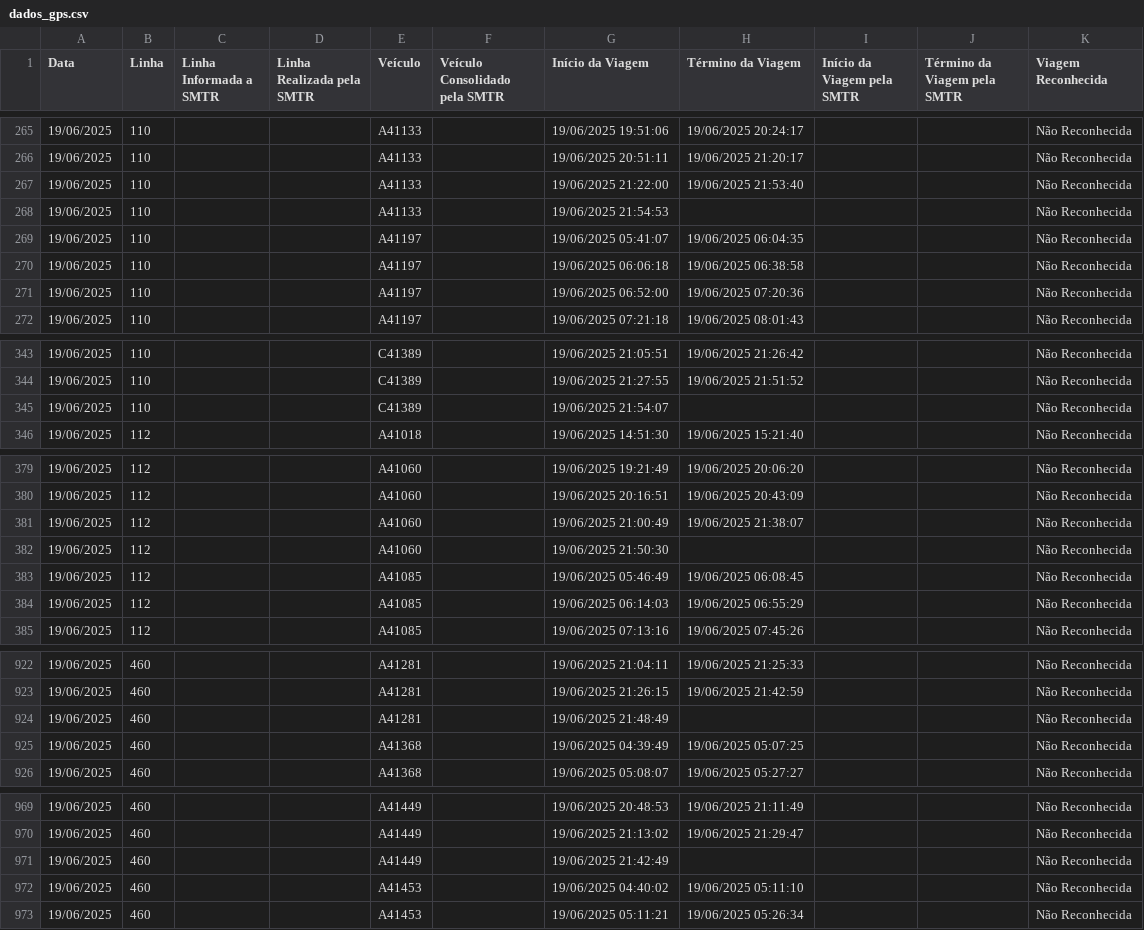
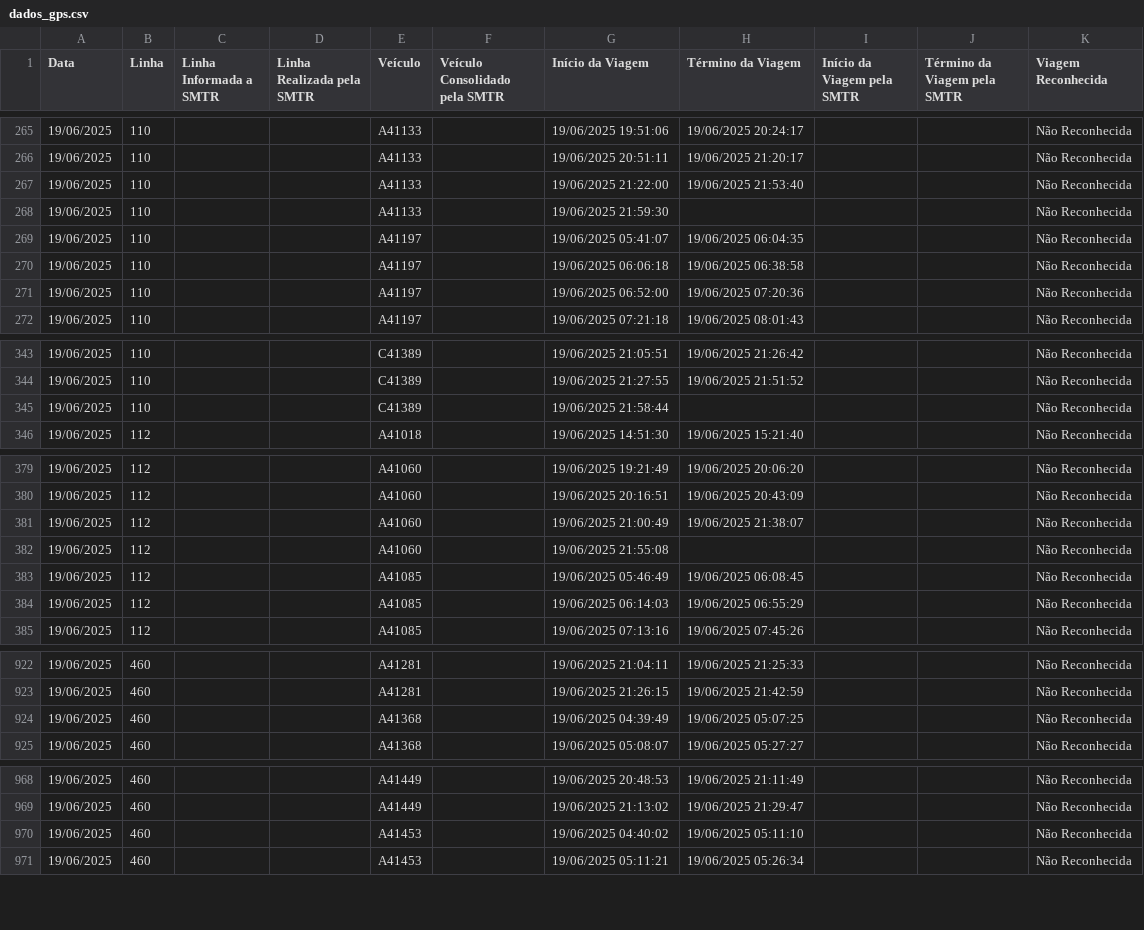
Before and after one commit to schuabi/painel_gps, a CSV file: dados/dados_gps.csv, drawn as a sheet; only a part is shown, gaps mark what is left out; the diff covers the shown part only.

```diff
--- a/dados/dados_gps.csv
+++ b/dados/dados_gps.csv
@@ -267,3 +267,3 @@
 19/06/2025;110;;;A41133;;19/06/2025 21:22:00;19/06/2025 21:53:40;;;Não Reconhecida
-19/06/2025;110;;;A41133;;19/06/2025 21:54:53;;;;Não Reconhecida
+19/06/2025;110;;;A41133;;19/06/2025 21:59:30;;;;Não Reconhecida
 19/06/2025;110;;;A41197;;19/06/2025 05:41:07;19/06/2025 06:04:35;;;Não Reconhecida
@@ -344,3 +344,3 @@
 19/06/2025;110;;;C41389;;19/06/2025 21:27:55;19/06/2025 21:51:52;;;Não Reconhecida
-19/06/2025;110;;;C41389;;19/06/2025 21:54:07;;;;Não Reconhecida
+19/06/2025;110;;;C41389;;19/06/2025 21:58:44;;;;Não Reconhecida
 19/06/2025;112;;;A41018;;19/06/2025 14:51:30;19/06/2025 15:21:40;;;Não Reconhecida
@@ -381,3 +381,3 @@
 19/06/2025;112;;;A41060;;19/06/2025 21:00:49;19/06/2025 21:38:07;;;Não Reconhecida
-19/06/2025;112;;;A41060;;19/06/2025 21:50:30;;;;Não Reconhecida
+19/06/2025;112;;;A41060;;19/06/2025 21:55:08;;;;Não Reconhecida
 19/06/2025;112;;;A41085;;19/06/2025 05:46:49;19/06/2025 06:08:45;;;Não Reconhecida
@@ -923,3 +923,2 @@
 19/06/2025;460;;;A41281;;19/06/2025 21:26:15;19/06/2025 21:42:59;;;Não Reconhecida
-19/06/2025;460;;;A41281;;19/06/2025 21:48:49;;;;Não Reconhecida
 19/06/2025;460;;;A41368;;19/06/2025 04:39:49;19/06/2025 05:07:25;;;Não Reconhecida
@@ -970,3 +969,2 @@
 19/06/2025;460;;;A41449;;19/06/2025 21:13:02;19/06/2025 21:29:47;;;Não Reconhecida
-19/06/2025;460;;;A41449;;19/06/2025 21:42:49;;;;Não Reconhecida
 19/06/2025;460;;;A41453;;19/06/2025 04:40:02;19/06/2025 05:11:10;;;Não Reconhecida
```
Also changed, not shown: 3 added rows, 2 removed rows and 8 edited cells elsewhere in this file.
